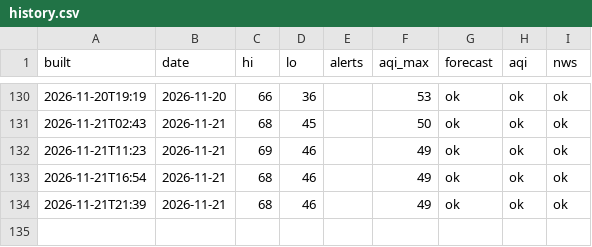
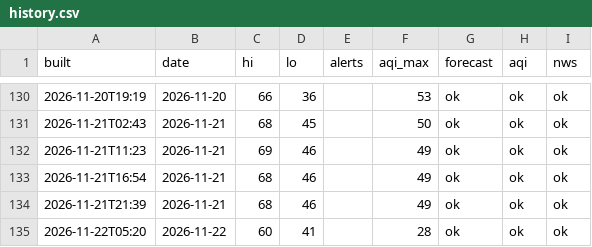
Before and after one commit to pmoto77-bit/kindle-weather-2, a CSV file: data/history.csv, drawn as a sheet; only a part is shown, gaps mark what is left out; the diff names each change by its address in the sheet, - before the commit and + after, or states it on an @@ line.

```diff
--- a/data/history.csv
+++ b/data/history.csv
+row 135: 2026-11-22T05:20 | 2026-11-22 | 60 | 41 |  | 28 | ok | ok | ok
```
Also changed, not shown: 1 other file.
